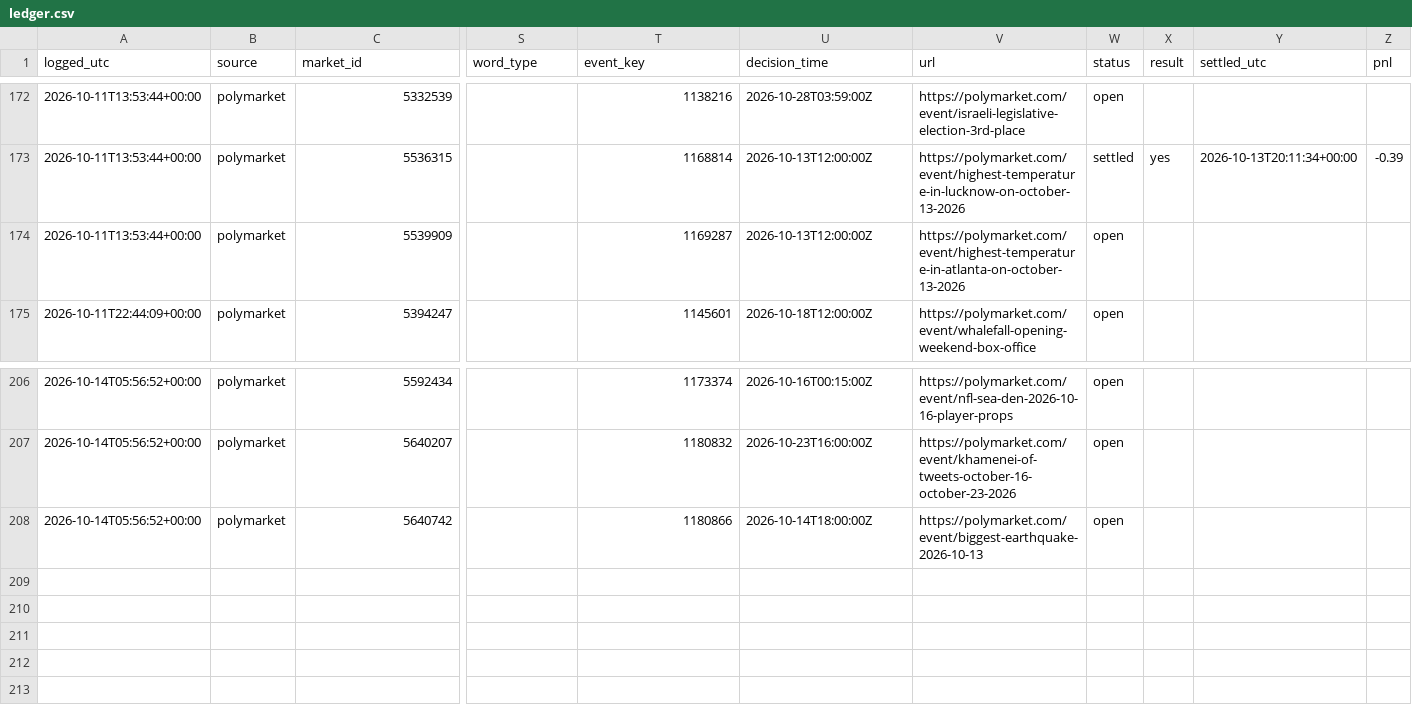
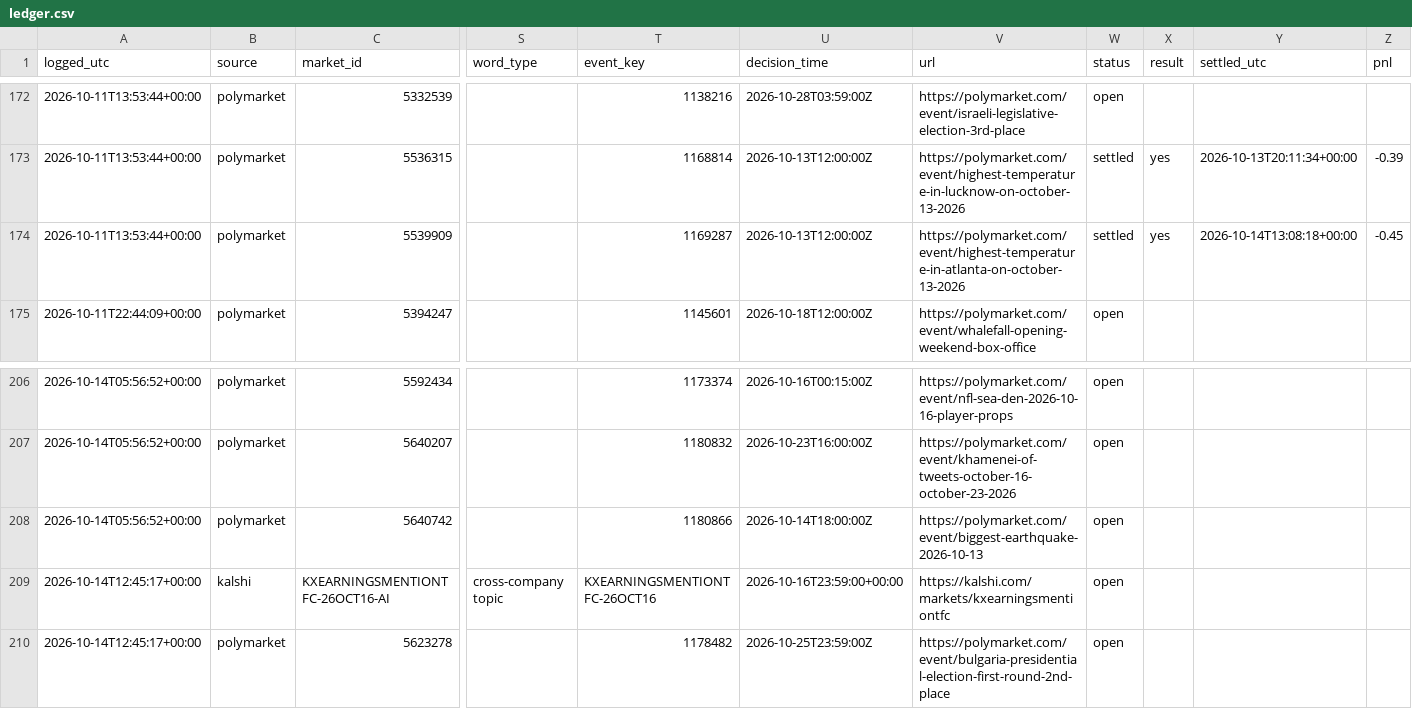
Before and after one commit to cj1234cj/markets, a CSV file: data/ledger.csv, drawn as a sheet; only a part is shown, gaps mark what is left out; rows hold the shown columns only; the diff names each change by its address in the sheet, - before the commit and + after, or states it on an @@ line.

```diff
--- a/data/ledger.csv
+++ b/data/ledger.csv
-W174 (status): open
+W174 (status): settled
-X174 (result): (empty)
+X174 (result): yes
-Y174 (settled_utc): (empty)
+Y174 (settled_utc): 2026-10-14T13:08:18+00:00
-Z174 (pnl): (empty)
+Z174 (pnl): -0.45
+row 209: 2026-10-14T12:45:17+00:00 | kalshi | KXEARNINGSMENTIONTFC-26OCT16-AI | cross-company topic | KXEARNINGSMENTIONTFC-26OCT16 | 2026-10-16T23:59:00+00:00 | https://kalshi.com/markets/kxearningsmentiontfc | open
+row 210: 2026-10-14T12:45:17+00:00 | polymarket | 5623278 |  | 1178482 | 2026-10-25T23:59:00Z | https://polymarket.com/event/bulgaria-presidential-election-first-round-2nd-place | open
```
Also changed, not shown: 9 other files.
